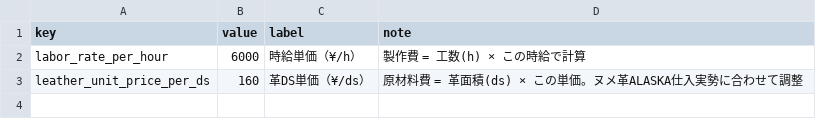
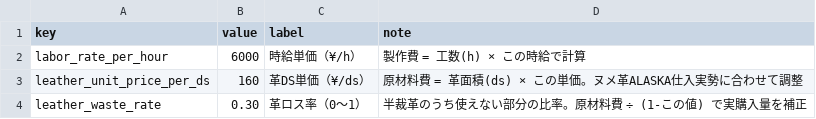
Before and after one commit to you0810jmsdf/ns-factory, a CSV file: order_estimate/settings.csv, drawn as a sheet; the diff names each change by its address in the sheet, - before the commit and + after, or states it on an @@ line.

Commit message:
estimate+admin: 革ロス率を admin 設定タブで編集可能化（leather_waste_rate）

```diff
--- a/order_estimate/settings.csv
+++ b/order_estimate/settings.csv
+row 4: leather_waste_rate | 0.30 | 革ロス率（0〜1） | 半裁革のうち使えない部分の比率。原材料費 ÷ (1-この値) で実購入量を補正
```
Also changed, not shown: 2 other files.
